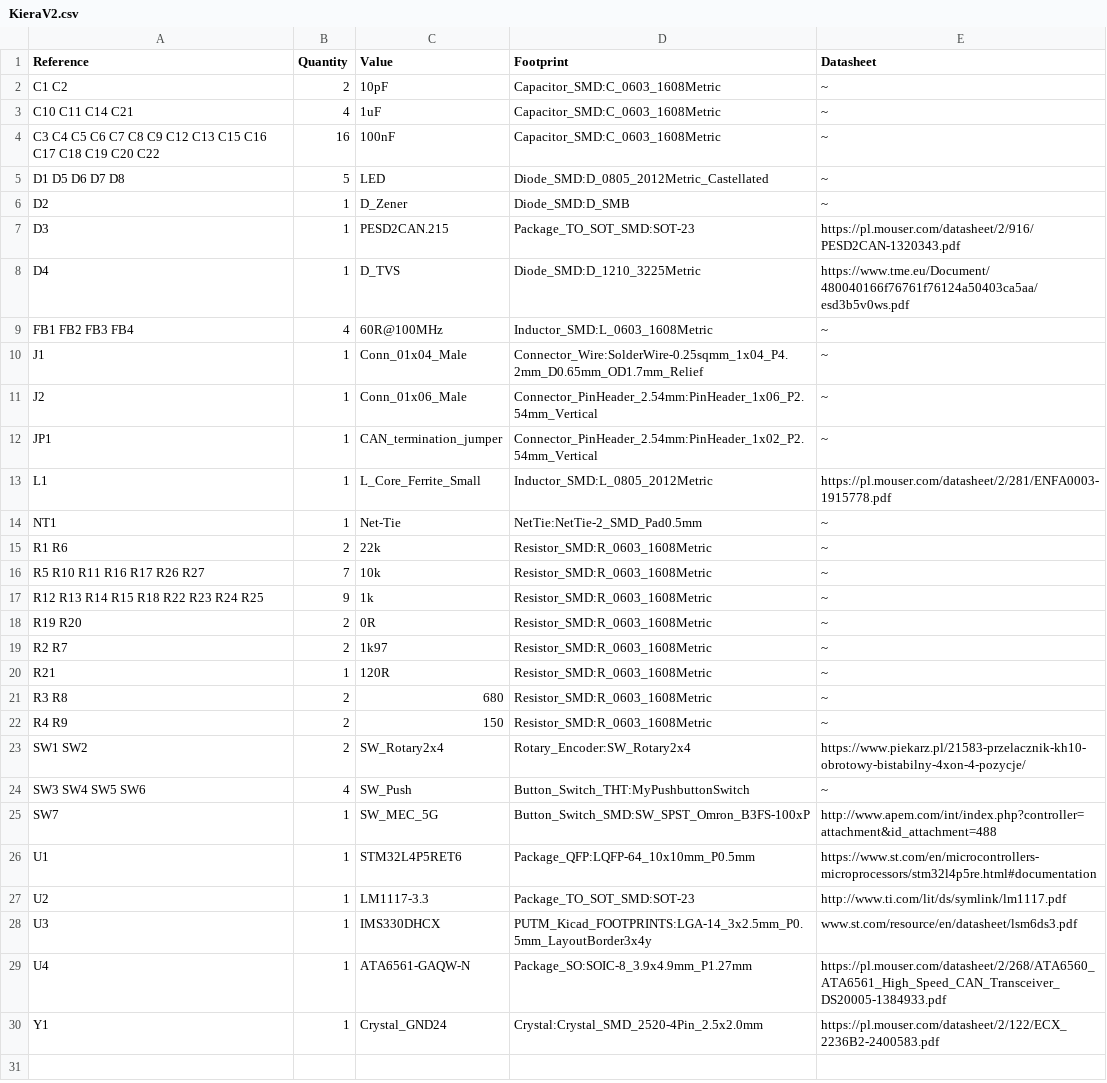
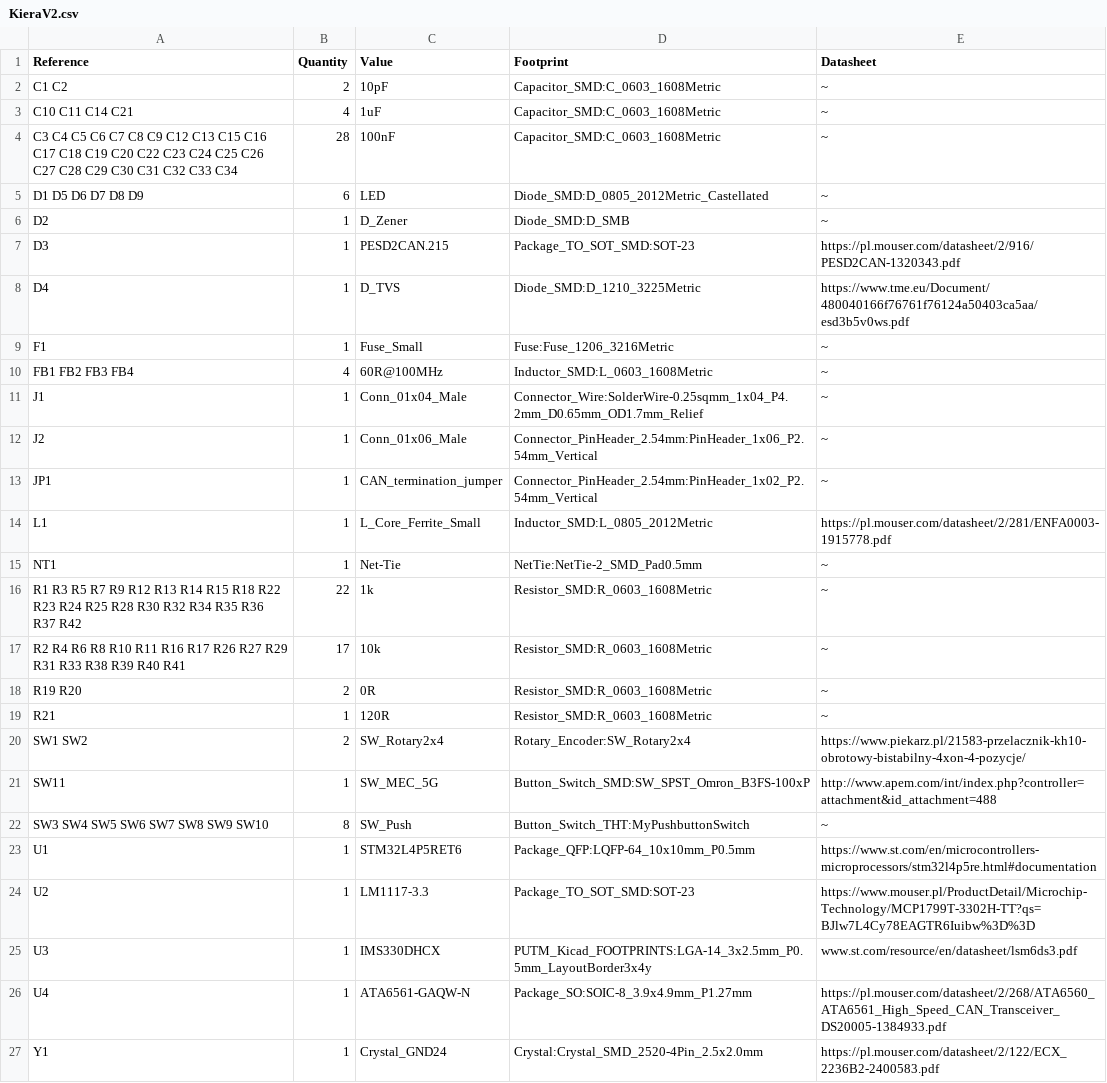
Before and after one commit to PUT-Motorsport/PUTM_EV_STEERING_WHEEL_2020, a CSV file: Hardware/KieraV2.csv, drawn as a sheet.

```diff
--- a/Hardware/KieraV2.csv
+++ b/Hardware/KieraV2.csv
@@ -3,4 +3,4 @@ C1 C2 ,2,"10pF","Capacitor_SMD:C_0603_1608Metric","~"
 C10 C11 C14 C21 ,4,"1uF","Capacitor_SMD:C_0603_1608Metric","~"
-C3 C4 C5 C6 C7 C8 C9 C12 C13 C15 C16 C17 C18 C19 C20 C22 ,16,"100nF","Capacitor_SMD:C_0603_1608Metric","~"
-D1 D5 D6 D7 D8 ,5,"LED","Diode_SMD:D_0805_2012Metric_Castellated","~"
+C3 C4 C5 C6 C7 C8 C9 C12 C13 C15 C16 C17 C18 C19 C20 C22 C23 C24 C25 C26 C27 C28 C29 C30 C31 C32 C33 C34 ,28,"100nF","Capacitor_SMD:C_0603_1608Metric","~"
+D1 D5 D6 D7 D8 D9 ,6,"LED","Diode_SMD:D_0805_2012Metric_Castellated","~"
 D2 ,1,"D_Zener","Diode_SMD:D_SMB","~"
@@ -8,2 +8,3 @@ D3 ,1,"PESD2CAN.215","Package_TO_SOT_SMD:SOT-23","https://pl.mouser.com/datashee
 D4 ,1,"D_TVS","Diode_SMD:D_1210_3225Metric","https://www.tme.eu/Document/480040166f76761f76124a50403ca5aa/esd3b5v0ws.pdf"
+F1 ,1,"Fuse_Small","Fuse:Fuse_1206_3216Metric","~"
 FB1 FB2 FB3 FB4 ,4,"60R@100MHz","Inductor_SMD:L_0603_1608Metric","~"
@@ -14,15 +15,11 @@ L1 ,1,"L_Core_Ferrite_Small","Inductor_SMD:L_0805_2012Metric","https://pl.mouser
 NT1 ,1,"Net-Tie","NetTie:NetTie-2_SMD_Pad0.5mm","~"
-R1 R6 ,2,"22k","Resistor_SMD:R_0603_1608Metric","~"
-R5 R10 R11 R16 R17 R26 R27 ,7,"10k","Resistor_SMD:R_0603_1608Metric","~"
-R12 R13 R14 R15 R18 R22 R23 R24 R25 ,9,"1k","Resistor_SMD:R_0603_1608Metric","~"
+R1 R3 R5 R7 R9 R12 R13 R14 R15 R18 R22 R23 R24 R25 R28 R30 R32 R34 R35 R36 R37 R42 ,22,"1k","Resistor_SMD:R_0603_1608Metric","~"
+R2 R4 R6 R8 R10 R11 R16 R17 R26 R27 R29 R31 R33 R38 R39 R40 R41 ,17,"10k","Resistor_SMD:R_0603_1608Metric","~"
 R19 R20 ,2,"0R","Resistor_SMD:R_0603_1608Metric","~"
-R2 R7 ,2,"1k97","Resistor_SMD:R_0603_1608Metric","~"
 R21 ,1,"120R","Resistor_SMD:R_0603_1608Metric","~"
-R3 R8 ,2,"680","Resistor_SMD:R_0603_1608Metric","~"
-R4 R9 ,2,"150","Resistor_SMD:R_0603_1608Metric","~"
 SW1 SW2 ,2,"SW_Rotary2x4","Rotary_Encoder:SW_Rotary2x4","https://www.piekarz.pl/21583-przelacznik-kh10-obrotowy-bistabilny-4xon-4-pozycje/"
-SW3 SW4 SW5 SW6 ,4,"SW_Push","Button_Switch_THT:MyPushbuttonSwitch","~"
-SW7 ,1,"SW_MEC_5G","Button_Switch_SMD:SW_SPST_Omron_B3FS-100xP","http://www.apem.com/int/index.php?controller=attachment&id_attachment=488"
+SW11 ,1,"SW_MEC_5G","Button_Switch_SMD:SW_SPST_Omron_B3FS-100xP","http://www.apem.com/int/index.php?controller=attachment&id_attachment=488"
+SW3 SW4 SW5 SW6 SW7 SW8 SW9 SW10 ,8,"SW_Push","Button_Switch_THT:MyPushbuttonSwitch","~"
 U1 ,1,"STM32L4P5RET6","Package_QFP:LQFP-64_10x10mm_P0.5mm","https://www.st.com/en/microcontrollers-microprocessors/stm32l4p5re.html#documentation"
-U2 ,1,"LM1117-3.3","Package_TO_SOT_SMD:SOT-23","http://www.ti.com/lit/ds/symlink/lm1117.pdf"
+U2 ,1,"LM1117-3.3","Package_TO_SOT_SMD:SOT-23","https://www.mouser.pl/ProductDetail/Microchip-Technology/MCP1799T-3302H-TT?qs=BJlw7L4Cy78EAGTR6Iuibw%3D%3D"
 U3 ,1,"IMS330DHCX","PUTM_Kicad_FOOTPRINTS:LGA-14_3x2.5mm_P0.5mm_LayoutBorder3x4y","www.st.com/resource/en/datasheet/lsm6ds3.pdf"
```
Also changed, not shown: 14 other files.
